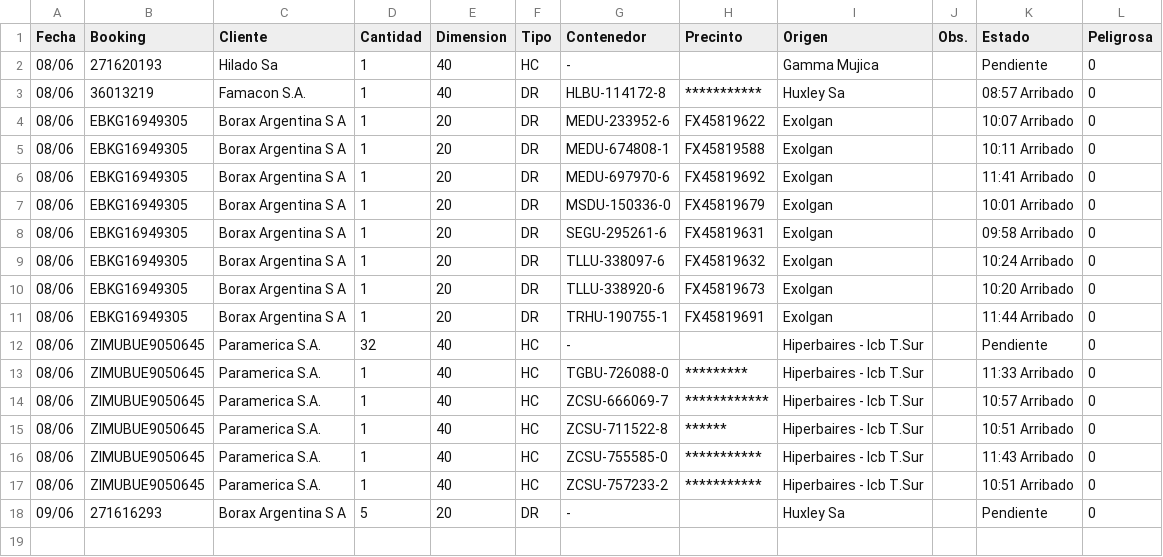
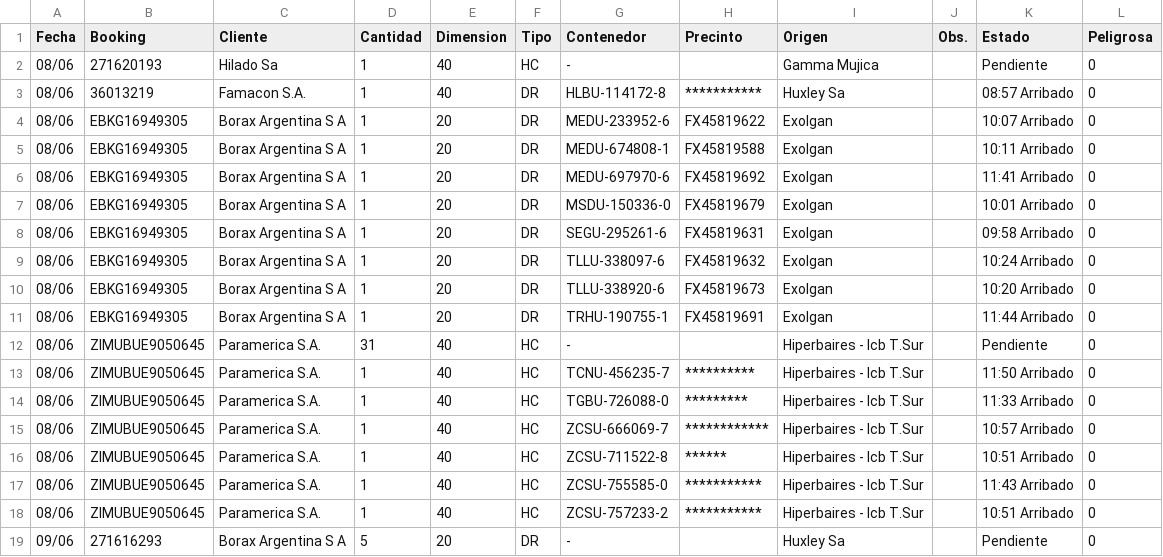
Before and after one commit to marajadesantelmo/dassa_operativo_stream, a CSV file: data/arribos_expo_ctns.csv, drawn as a sheet.

```diff
--- a/data/arribos_expo_ctns.csv
+++ b/data/arribos_expo_ctns.csv
@@ -11,3 +11,4 @@ Fecha,Booking,Cliente,Cantidad,Dimension,Tipo,Contenedor,Precinto,Origen,Obs.,Es
 08/06,EBKG16949305,Borax Argentina S A,1,20,DR,TRHU-190755-1,FX45819691,Exolgan,,11:44 Arribado,0
-08/06,ZIMUBUE9050645,Paramerica S.A.,32,40,HC,-,,Hiperbaires - Icb T.Sur,,Pendiente,0
+08/06,ZIMUBUE9050645,Paramerica S.A.,31,40,HC,-,,Hiperbaires - Icb T.Sur,,Pendiente,0
+08/06,ZIMUBUE9050645,Paramerica S.A.,1,40,HC,TCNU-456235-7,**********,Hiperbaires - Icb T.Sur,,11:50 Arribado,0
 08/06,ZIMUBUE9050645,Paramerica S.A.,1,40,HC,TGBU-726088-0,*********,Hiperbaires - Icb T.Sur,,11:33 Arribado,0
```
Also changed, not shown: data/a_consolidar.csv, data/existente_alm.csv, 4 other files.
